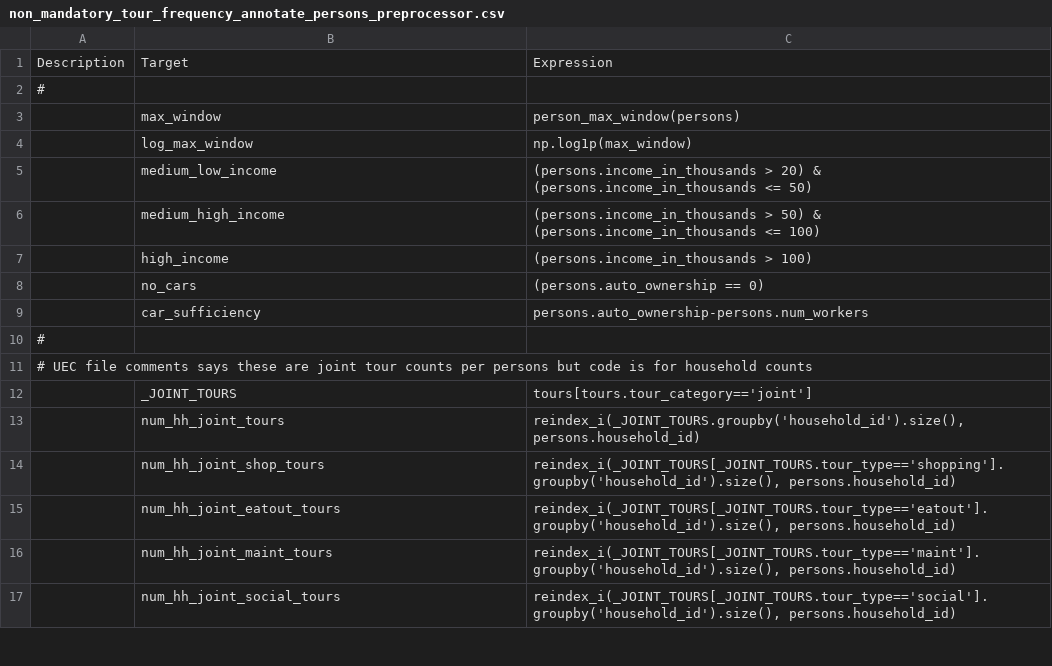
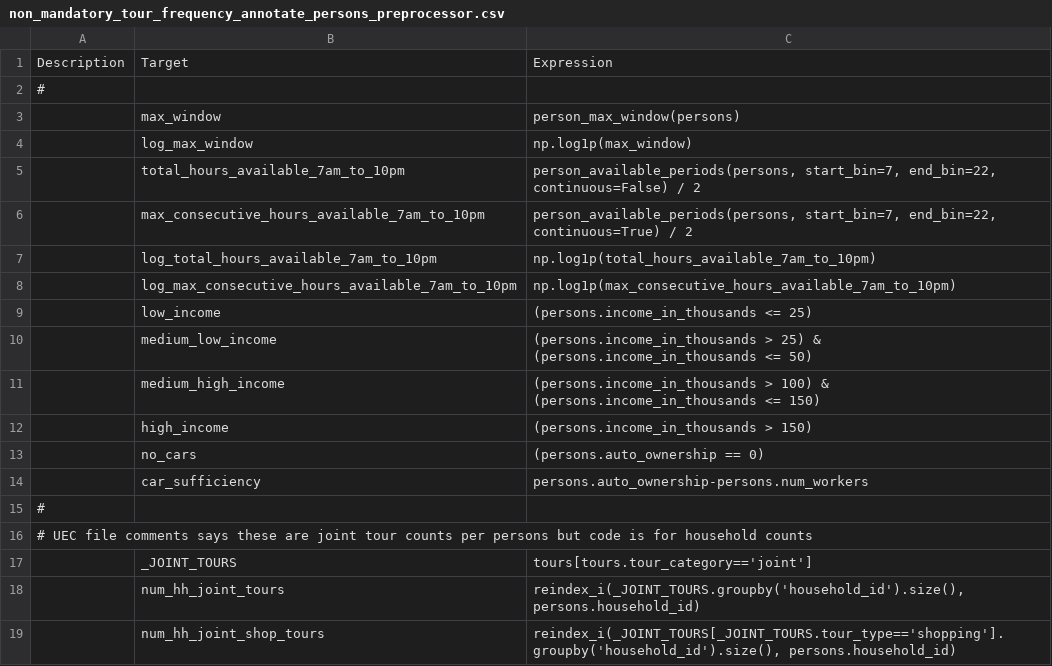
Before and after one commit to psrc/soundcast, a CSV file: inputs/model/activitysim/configs/non_mandatory_tour_frequency_annotate_persons_preprocessor.csv, drawn as a sheet; only a part is shown; the shorter side is filled out with more unchanged rows.

```diff
--- a/inputs/model/activitysim/configs/non_mandatory_tour_frequency_annotate_persons_preprocessor.csv
+++ b/inputs/model/activitysim/configs/non_mandatory_tour_frequency_annotate_persons_preprocessor.csv
@@ -4,5 +4,10 @@ Description,Target,Expression
 ,log_max_window,np.log1p(max_window)
-,medium_low_income,(persons.income_in_thousands > 20) & (persons.income_in_thousands <= 50)
-,medium_high_income,(persons.income_in_thousands > 50) & (persons.income_in_thousands <= 100)
-,high_income,(persons.income_in_thousands > 100)
+,total_hours_available_7am_to_10pm,"person_available_periods(persons, start_bin=7, end_bin=22, continuous=False) / 2"
+,max_consecutive_hours_available_7am_to_10pm,"person_available_periods(persons, start_bin=7, end_bin=22, continuous=True) / 2"
+,log_total_hours_available_7am_to_10pm,"np.log1p(total_hours_available_7am_to_10pm)"
+,log_max_consecutive_hours_available_7am_to_10pm,"np.log1p(max_consecutive_hours_available_7am_to_10pm)"
+,low_income,(persons.income_in_thousands <= 25)
+,medium_low_income,(persons.income_in_thousands > 25) & (persons.income_in_thousands <= 50)
+,medium_high_income,(persons.income_in_thousands > 100) & (persons.income_in_thousands <= 150)
+,high_income,(persons.income_in_thousands > 150)
 ,no_cars,(persons.auto_ownership == 0)
```
Also changed, not shown: inputs/model/activitysim/configs/cdap_coefficients.csv, inputs/model/activitysim/configs/non_mandatory_tour_frequency_coeffs_PTYPE_DRIVING.csv, 22 other files.
